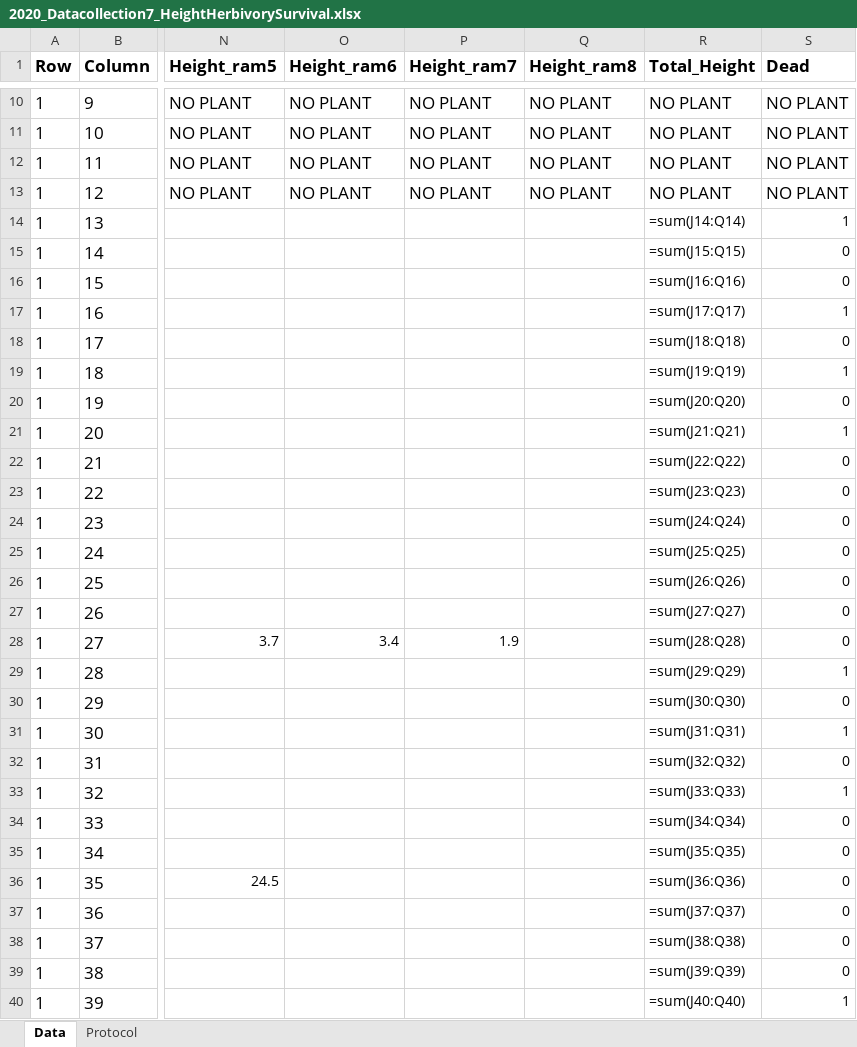
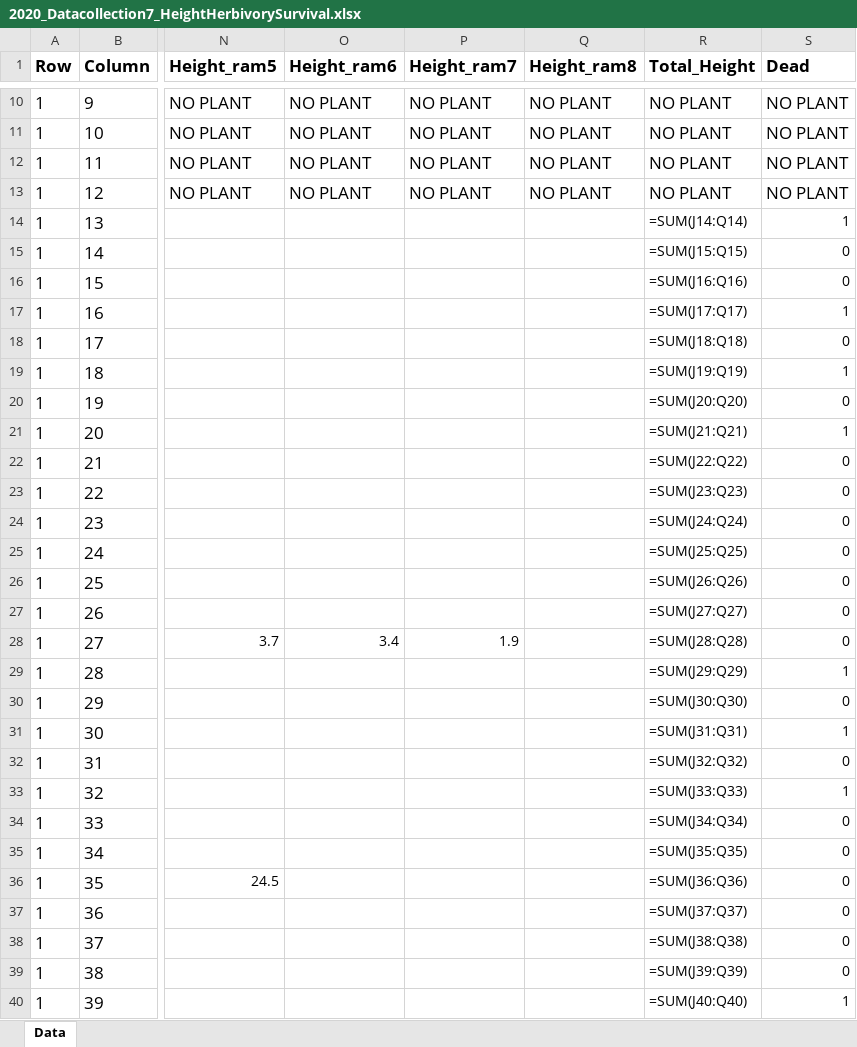
Before and after one commit to sbreitbart/urban_genetic_divergence, an Excel workbook: CommonGardenExperiment_2020Data/raw_data/Original_files/2020_Datacollection7_HeightHerbivorySurvival.xlsx, sheet Data, drawn as a sheet; only a part is shown, gaps mark what is left out; values as stored, in another font and other column widths than the file's, no borders; formulas are shown in place of their values; charts and pictures not drawn; the diff covers the shown part only; the diff names each change by its address in the sheet, - before the commit and + after, or states it on an @@ line.

```diff
--- a/CommonGardenExperiment_2020Data/raw_data/Original_files/2020_Datacollection7_HeightHerbivorySurvival.xlsx (sheet Data)
+++ b/CommonGardenExperiment_2020Data/raw_data/Original_files/2020_Datacollection7_HeightHerbivorySurvival.xlsx (sheet Data)
-sheet tab: Protocol
-R14 (Total_Height): =sum(J14:Q14)
+R14 (Total_Height): =SUM(J14:Q14)
-R15 (Total_Height): =sum(J15:Q15)
+R15 (Total_Height): =SUM(J15:Q15)
-R16 (Total_Height): =sum(J16:Q16)
+R16 (Total_Height): =SUM(J16:Q16)
-R17 (Total_Height): =sum(J17:Q17)
+R17 (Total_Height): =SUM(J17:Q17)
-R18 (Total_Height): =sum(J18:Q18)
+R18 (Total_Height): =SUM(J18:Q18)
-R19 (Total_Height): =sum(J19:Q19)
+R19 (Total_Height): =SUM(J19:Q19)
-R20 (Total_Height): =sum(J20:Q20)
+R20 (Total_Height): =SUM(J20:Q20)
-R21 (Total_Height): =sum(J21:Q21)
+R21 (Total_Height): =SUM(J21:Q21)
-R22 (Total_Height): =sum(J22:Q22)
+R22 (Total_Height): =SUM(J22:Q22)
-R23 (Total_Height): =sum(J23:Q23)
+R23 (Total_Height): =SUM(J23:Q23)
-R24 (Total_Height): =sum(J24:Q24)
+R24 (Total_Height): =SUM(J24:Q24)
-R25 (Total_Height): =sum(J25:Q25)
+R25 (Total_Height): =SUM(J25:Q25)
-R26 (Total_Height): =sum(J26:Q26)
+R26 (Total_Height): =SUM(J26:Q26)
-R27 (Total_Height): =sum(J27:Q27)
+R27 (Total_Height): =SUM(J27:Q27)
-R28 (Total_Height): =sum(J28:Q28)
+R28 (Total_Height): =SUM(J28:Q28)
-R29 (Total_Height): =sum(J29:Q29)
+R29 (Total_Height): =SUM(J29:Q29)
-R30 (Total_Height): =sum(J30:Q30)
+R30 (Total_Height): =SUM(J30:Q30)
-R31 (Total_Height): =sum(J31:Q31)
+R31 (Total_Height): =SUM(J31:Q31)
-R32 (Total_Height): =sum(J32:Q32)
+R32 (Total_Height): =SUM(J32:Q32)
-R33 (Total_Height): =sum(J33:Q33)
+R33 (Total_Height): =SUM(J33:Q33)
-R34 (Total_Height): =sum(J34:Q34)
+R34 (Total_Height): =SUM(J34:Q34)
-R35 (Total_Height): =sum(J35:Q35)
+R35 (Total_Height): =SUM(J35:Q35)
-R36 (Total_Height): =sum(J36:Q36)
+R36 (Total_Height): =SUM(J36:Q36)
-R37 (Total_Height): =sum(J37:Q37)
+R37 (Total_Height): =SUM(J37:Q37)
-R38 (Total_Height): =sum(J38:Q38)
+R38 (Total_Height): =SUM(J38:Q38)
-R39 (Total_Height): =sum(J39:Q39)
+R39 (Total_Height): =SUM(J39:Q39)
-R40 (Total_Height): =sum(J40:Q40)
+R40 (Total_Height): =SUM(J40:Q40)
```
Also changed, not shown: 926 edited cells elsewhere in this sheet, charts or pictures, CommonGardenExperiment_2019Data/raw_data/DataAnalysis_FirstHeightSurvivalMeasurement_20190610.xlsx, CommonGardenExperiment_2020Data/raw_data/Original_files/2020_Datacollection1_Full_Height_WeevilBinary.xlsx, 22 other files.
